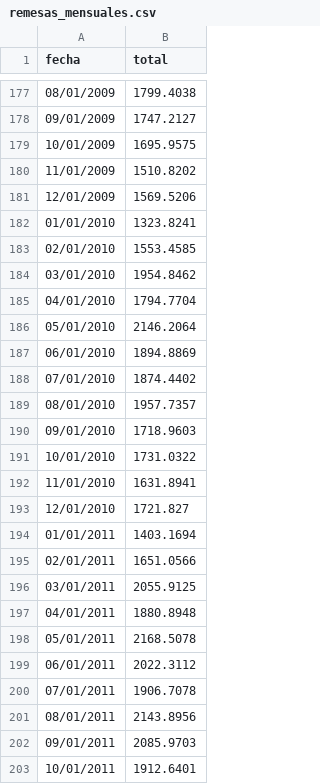
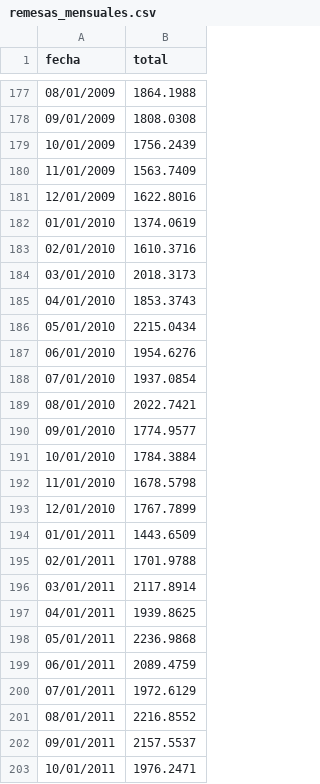
Before and after one commit to lapanquecita/remesas, a CSV file: data/remesas_mensuales.csv, drawn as a sheet; only a part is shown, gaps mark what is left out; the diff covers the shown part only.

```diff
--- a/data/remesas_mensuales.csv
+++ b/data/remesas_mensuales.csv
@@ -177,27 +177,27 @@ fecha,total
-08/01/2009,1799.4038
-09/01/2009,1747.2127
-10/01/2009,1695.9575
-11/01/2009,1510.8202
-12/01/2009,1569.5206
-01/01/2010,1323.8241
-02/01/2010,1553.4585
-03/01/2010,1954.8462
-04/01/2010,1794.7704
-05/01/2010,2146.2064
-06/01/2010,1894.8869
-07/01/2010,1874.4402
-08/01/2010,1957.7357
-09/01/2010,1718.9603
-10/01/2010,1731.0322
-11/01/2010,1631.8941
-12/01/2010,1721.827
-01/01/2011,1403.1694
-02/01/2011,1651.0566
-03/01/2011,2055.9125
-04/01/2011,1880.8948
-05/01/2011,2168.5078
-06/01/2011,2022.3112
-07/01/2011,1906.7078
-08/01/2011,2143.8956
-09/01/2011,2085.9703
-10/01/2011,1912.6401
+08/01/2009,1864.1988
+09/01/2009,1808.0308
+10/01/2009,1756.2439
+11/01/2009,1563.7409
+12/01/2009,1622.8016
+01/01/2010,1374.0619
+02/01/2010,1610.3716
+03/01/2010,2018.3173
+04/01/2010,1853.3743
+05/01/2010,2215.0434
+06/01/2010,1954.6276
+07/01/2010,1937.0854
+08/01/2010,2022.7421
+09/01/2010,1774.9577
+10/01/2010,1784.3884
+11/01/2010,1678.5798
+12/01/2010,1767.7899
+01/01/2011,1443.6509
+02/01/2011,1701.9788
+03/01/2011,2117.8914
+04/01/2011,1939.8625
+05/01/2011,2236.9868
+06/01/2011,2089.4759
+07/01/2011,1972.6129
+08/01/2011,2216.8552
+09/01/2011,2157.5537
+10/01/2011,1976.2471
```
Also changed, not shown: 1 added row and 170 edited cells elsewhere in this file.
